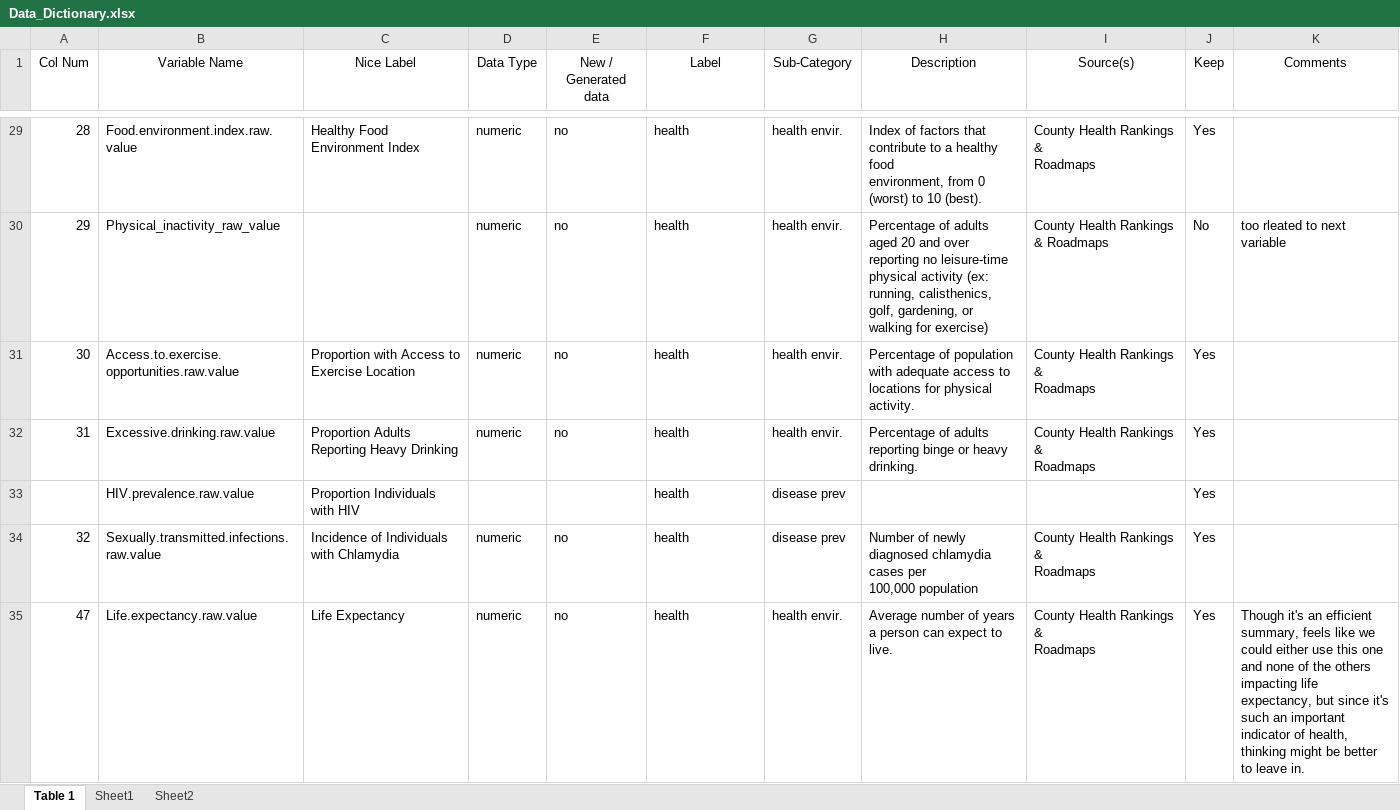
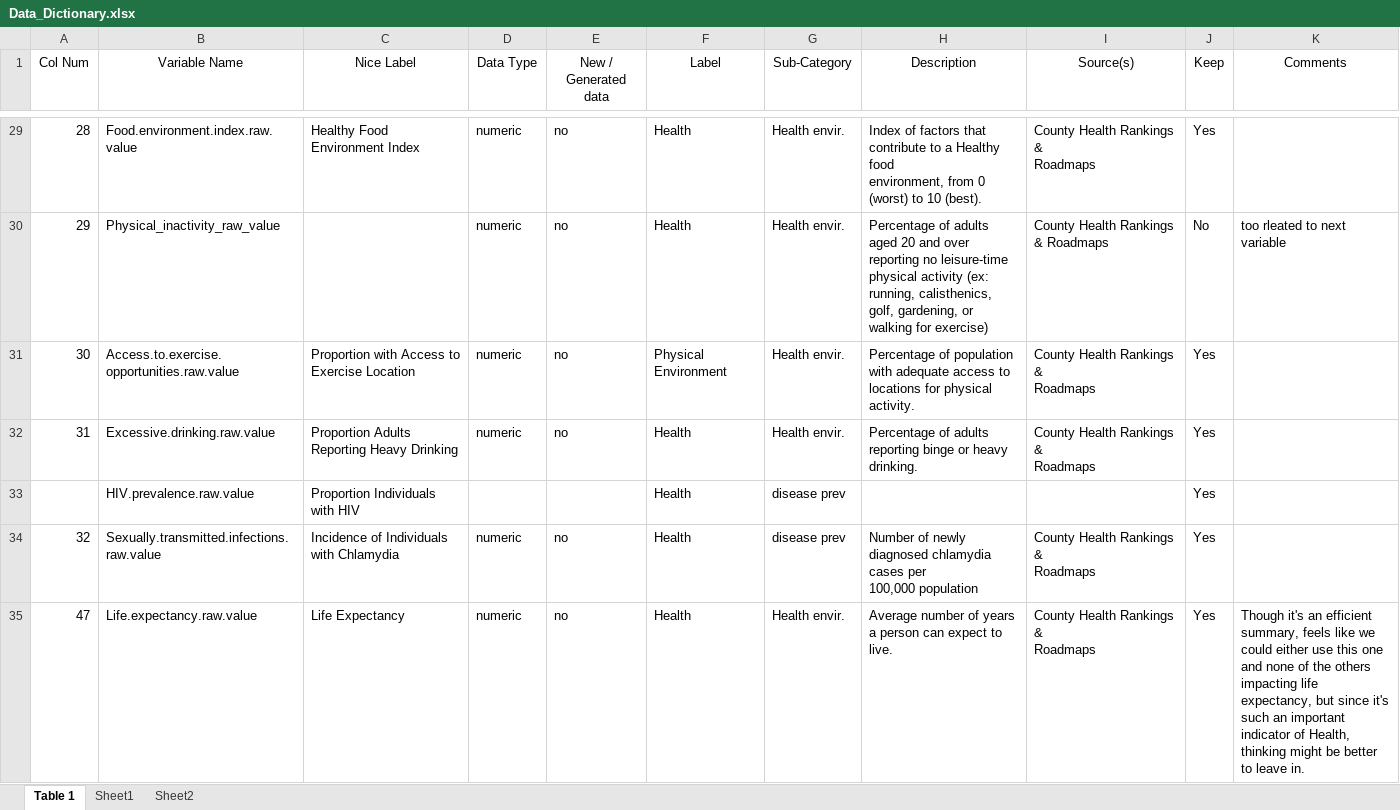
Before and after one commit to blind-contours/COVIDxrisk, an Excel workbook: data/processed/Data_Dictionary.xlsx, sheet Table 1, drawn as a sheet; only a part is shown, gaps mark what is left out; values as stored, in another font and other column widths than the file's, no borders; ↵ is a line break in a cell; the diff covers the shown part only; the diff names each change by its address in the sheet, - before the commit and + after, or states it on an @@ line.

```diff
--- a/data/processed/Data_Dictionary.xlsx (sheet Table 1)
+++ b/data/processed/Data_Dictionary.xlsx (sheet Table 1)
-F29:F30 (Label): health
+F29:F30 (Label): Health
-G29:G32 (Sub-Category): health envir.
+G29:G32 (Sub-Category): Health envir.
-H29 (Description): …to a healthy food ↵ environment,…
+H29 (Description): …to a Healthy food ↵ environment,…
-F31 (Label): health
+F31 (Label): Physical Environment
-F32:F35 (Label): health
+F32:F35 (Label): Health
-G35 (Sub-Category): health envir.
+G35 (Sub-Category): Health envir.
-K35 (Comments): …indicator of health, thinking might…
+K35 (Comments): …indicator of Health, thinking might…
```
Also changed, not shown: 286 edited cells elsewhere in this sheet, 6 other files.
